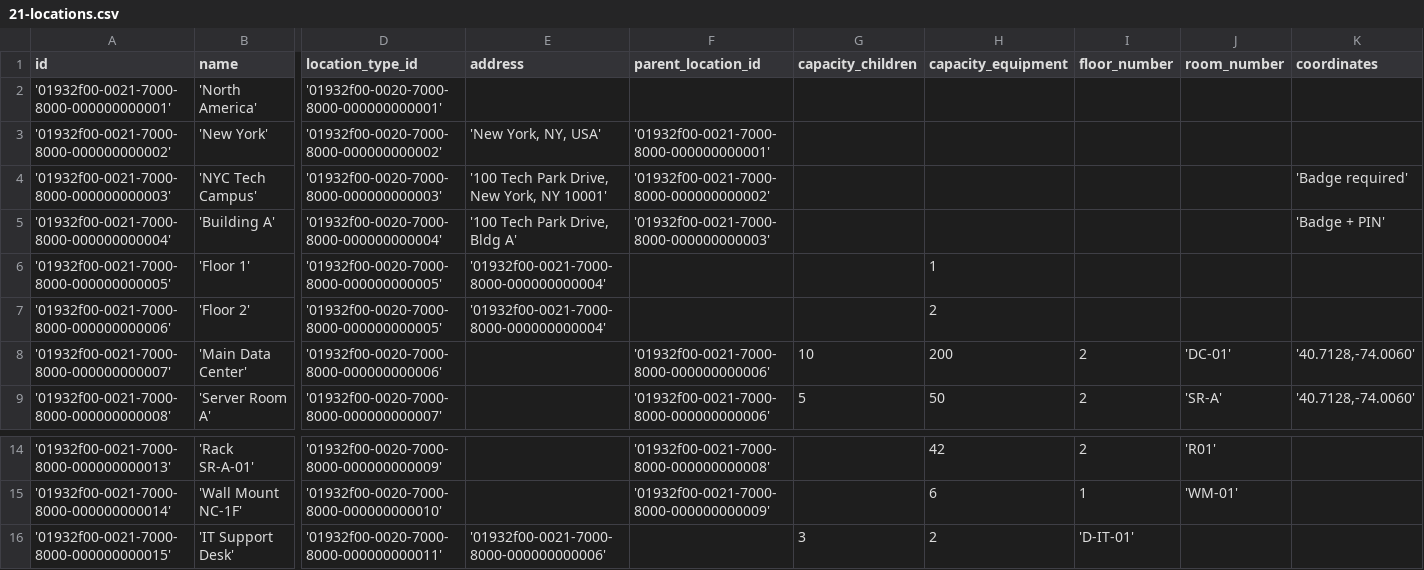
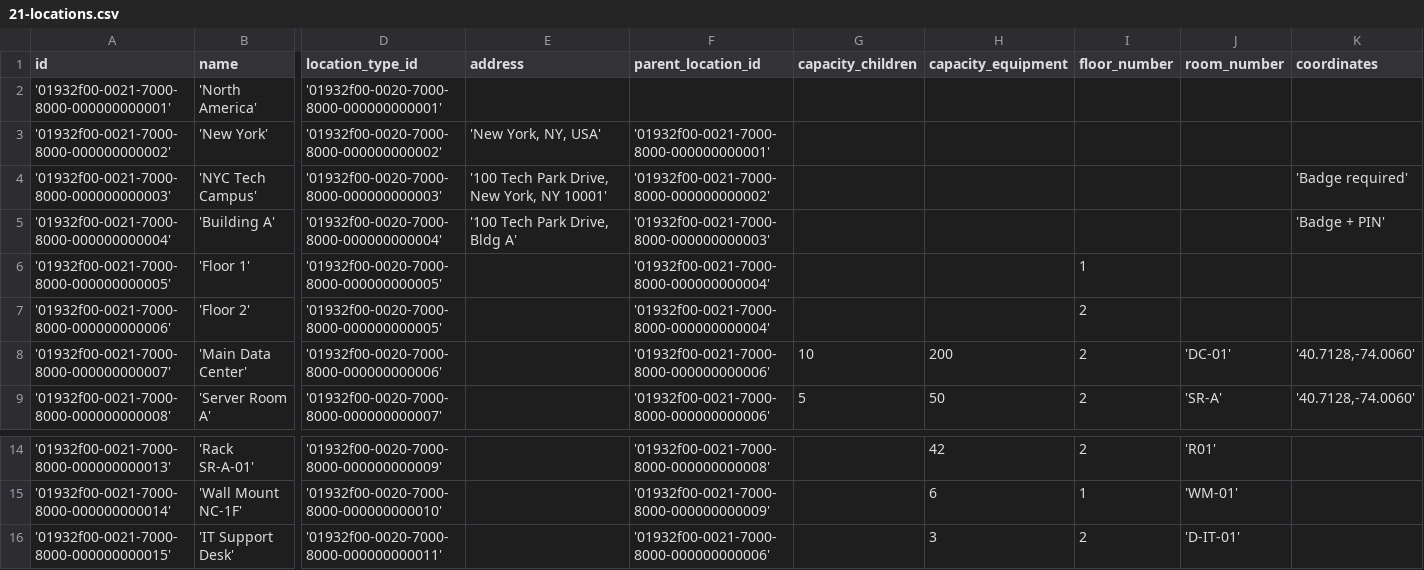
Before and after one commit to aalexeen/switchscope, a CSV file: backend/src/main/resources/db/changelog/csv/21-locations.csv, drawn as a sheet; only a part is shown, gaps mark what is left out; the diff names each change by its address in the sheet, - before the commit and + after, or states it on an @@ line.

Commit message:
fix(liquibase): resolve CSV data loading errors and restructure components
- Fix column alignment issues in 21-locations.csv causing 'column d does not exist' error
- Fix column count mismatches in 30-component-models-catalog.csv for all model types
- Add required NOT NULL fields in 42-installations.csv for planned installation
- Split monolithic 50-components.csv into type-specific files:
  - 50-racks.csv (4 entries)
  - 51-network-switches.csv (4 entries)
  - 52-routers.csv (2 entries)
  - 53-access-points.csv (3 entries)
  - 54-patch-panels.csv (2 entries)
  - 54a-cable-runs.csv (3 entries)
  - 54b-connectors.csv (2 entries)
- Create corresponding YAML changeset files for each component type
- Fix changeset order: load components before installations (FK dependency)
- Change date column types from TIMESTAMP to DATE where appropriate
- Set usePreparedStatements: false in all fill YAML files for PostgreSQL compatibility
- Update 80-ports.csv to use double quotes for proper string handling
- Comment out 80-fill-ports.yaml pending type conversion fixes

BREAKING CHANGE: Database needs to be recreated due to changeset restructuring

```diff
--- a/backend/src/main/resources/db/changelog/csv/21-locations.csv
+++ b/backend/src/main/resources/db/changelog/csv/21-locations.csv
-E6:E7 (address): '01932f00-0021-7000-8000-000000000004'
+E6:E7 (address): (empty)
-F6:F7 (parent_location_id): (empty)
+F6:F7 (parent_location_id): '01932f00-0021-7000-8000-000000000004'
-H6 (capacity_equipment): 1
+H6 (capacity_equipment): (empty)
-I6 (floor_number): (empty)
+I6 (floor_number): 1
-H7 (capacity_equipment): 2
+H7 (capacity_equipment): (empty)
-I7 (floor_number): (empty)
+I7 (floor_number): 2
-E16 (address): '01932f00-0021-7000-8000-000000000006'
+E16 (address): (empty)
-F16 (parent_location_id): (empty)
+F16 (parent_location_id): '01932f00-0021-7000-8000-000000000006'
-G16 (capacity_children): 3
+G16 (capacity_children): (empty)
-H16 (capacity_equipment): 2
+H16 (capacity_equipment): 3
-I16 (floor_number): 'D-IT-01'
+I16 (floor_number): 2
-J16 (room_number): (empty)
+J16 (room_number): 'D-IT-01'
```
Also changed, not shown: backend/src/main/resources/db/changelog/csv/30-component-models-catalog.csv, backend/src/main/resources/db/changelog/csv/42-installations.csv, 37 other files.
